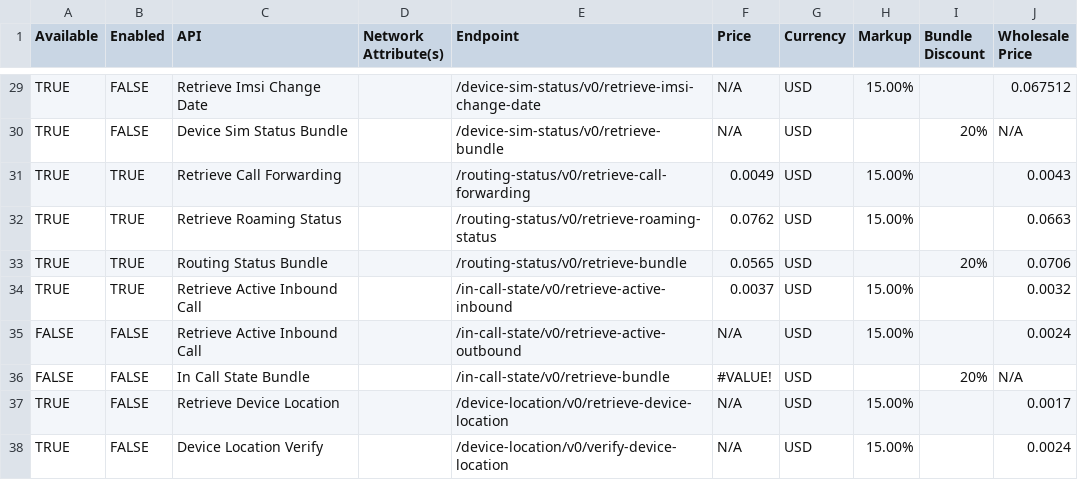
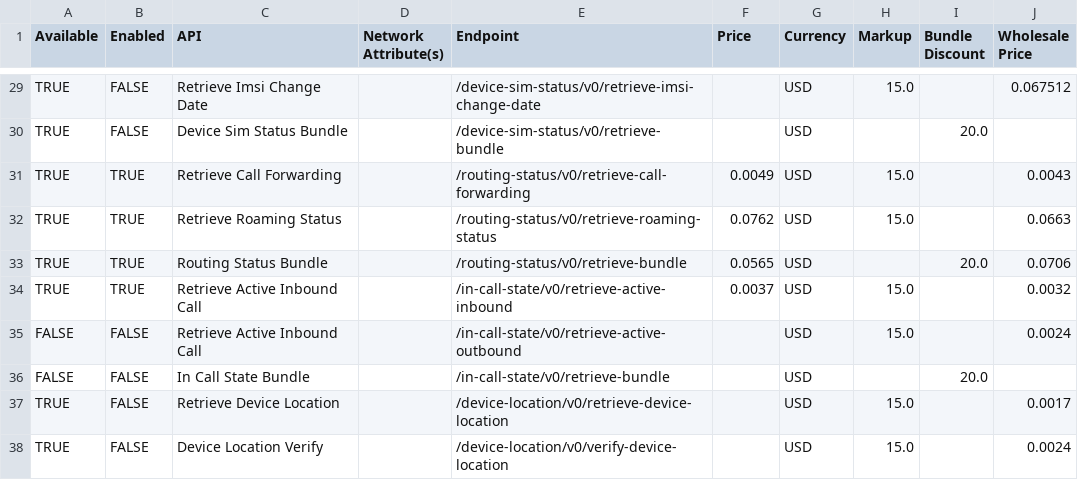
Before and after one commit to shushinc/kong-k8s-installation, a CSV file: services/aggregates/config/api_pricing.csv, drawn as a sheet; only a part is shown, gaps mark what is left out; the diff covers the shown part only; the diff names each change by its address in the sheet, - before the commit and + after, or states it on an @@ line.

```diff
--- a/services/aggregates/config/api_pricing.csv
+++ b/services/aggregates/config/api_pricing.csv
-F29:F30 (Price): N/A
+F29:F30 (Price): (empty)
-H29 (Markup): 15.00%
+H29 (Markup): 15.0
-I30 (Bundle Discount): 20%
+I30 (Bundle Discount): 20.0
-J30 (Wholesale Price): N/A
+J30 (Wholesale Price): (empty)
-H31:H32 (Markup): 15.00%
+H31:H32 (Markup): 15.0
-I33 (Bundle Discount): 20%
+I33 (Bundle Discount): 20.0
-H34:H35 (Markup): 15.00%
+H34:H35 (Markup): 15.0
-F35 (Price): N/A
+F35 (Price): (empty)
-F36 (Price): #VALUE!
+F36 (Price): (empty)
-I36 (Bundle Discount): 20%
+I36 (Bundle Discount): 20.0
-J36 (Wholesale Price): N/A
+J36 (Wholesale Price): (empty)
-F37:F38 (Price): N/A
+F37:F38 (Price): (empty)
-H37:H38 (Markup): 15.00%
+H37:H38 (Markup): 15.0
```
Also changed, not shown: 37 edited cells elsewhere in this file, 11 other files.
